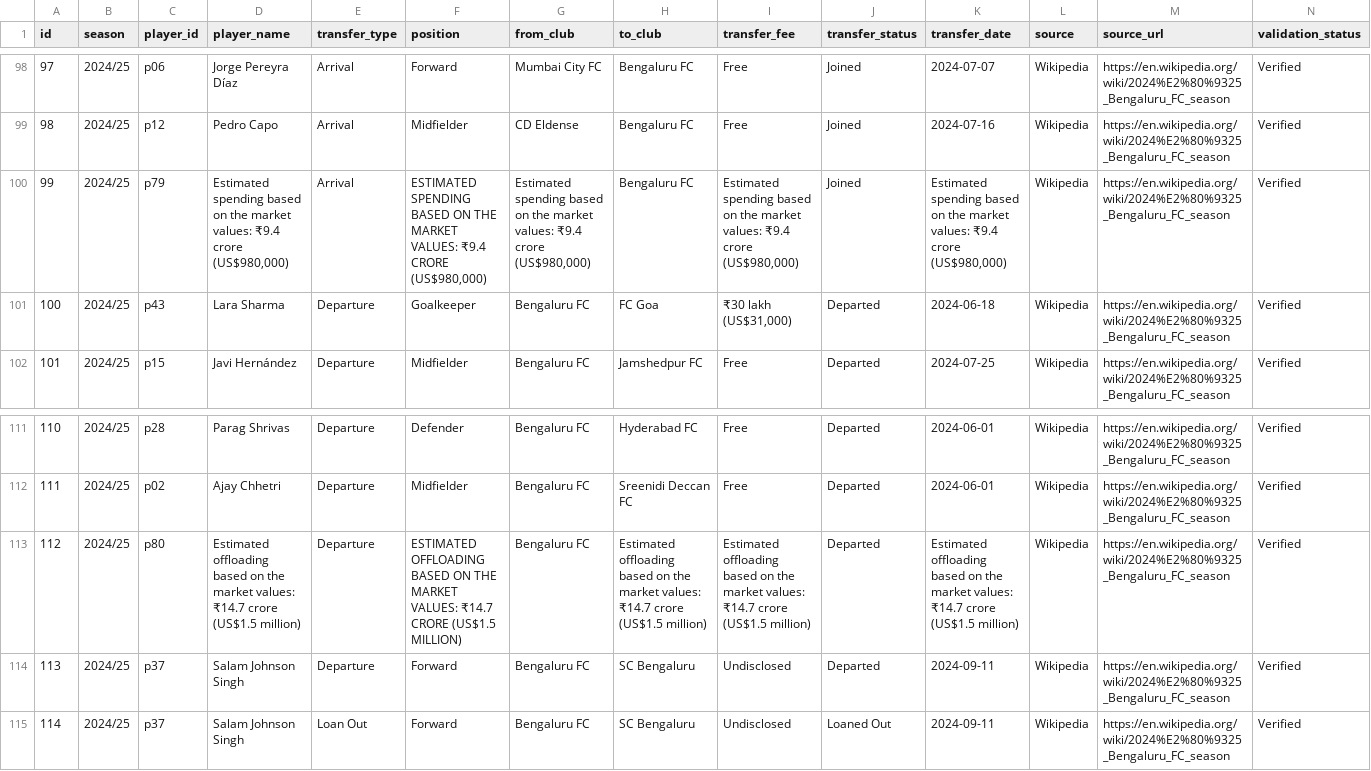
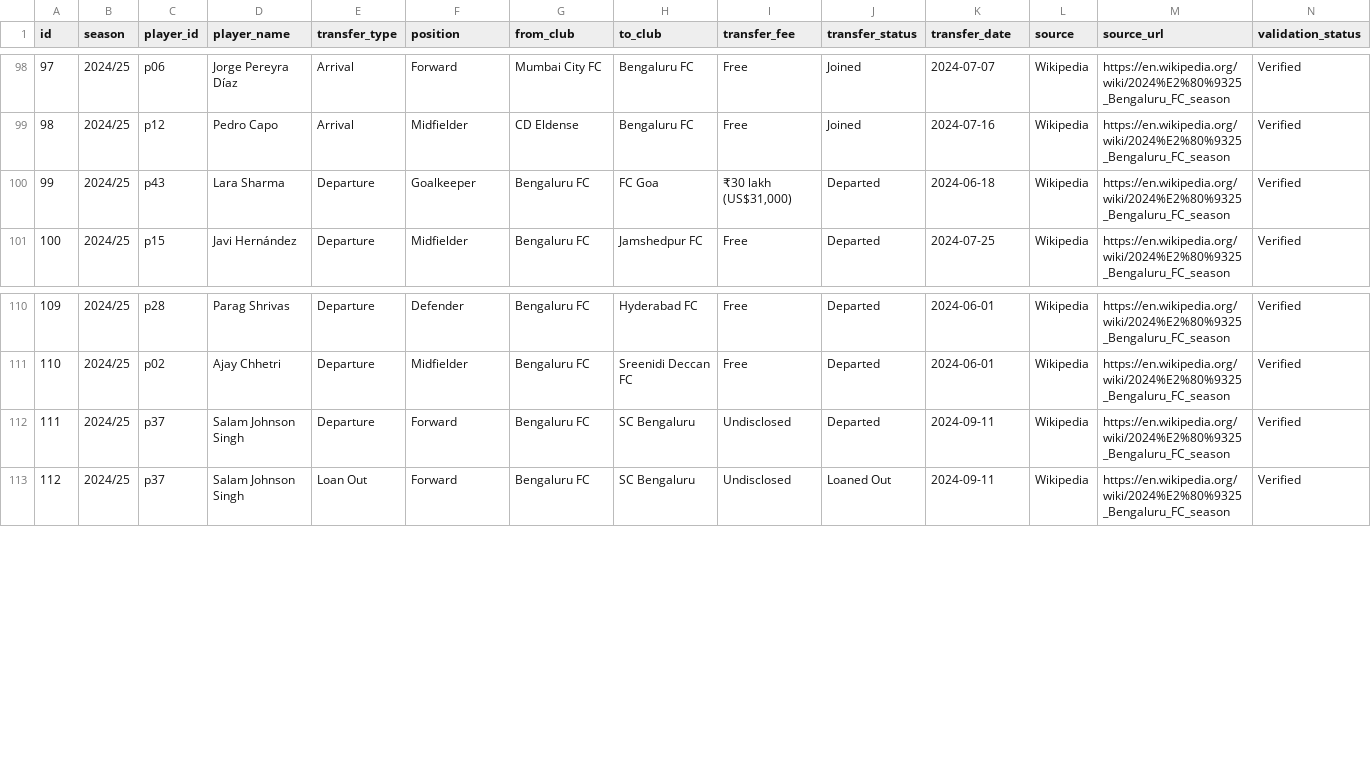
Before and after one commit to ayush2005k/Bengaluru-FC-Recruitment-Intelligence, a CSV file: data/final/transfers.csv, drawn as a sheet; only a part is shown, gaps mark what is left out; removed rows and columns are numbered as before the commit, all else as after; the diff names each change by its address in the sheet, - before the commit and + after, or states it on an @@ line.

Commit message:
fix: filter Wikipedia transfer summary rows

```diff
--- a/data/final/transfers.csv
+++ b/data/final/transfers.csv
-row 100: 99 | 2024/25 | p79 | Estimated spending based on the market values: ₹9.4 crore (US$980,000) | Arrival | ESTIMATED SPENDING BASED ON THE MARKET VALUES: ₹9.4 CRORE (US$980,000) | Estimated spending based on the market values: ₹9.4 crore (US$980,000) | Bengaluru FC | Estimated spending based on the market values: ₹9.4 crore (US$980,000) | Joined | Estimated spending based on the market values: ₹9.4 crore (US$980,000) | Wikipedia | https://en.wikipedia.org/wiki/2024%E2%80%9325_Bengaluru_FC_season | Verified
@@ column A (id) renumbered from row 100 down @@
-row 113: 112 | 2024/25 | p80 | Estimated offloading based on the market values: ₹14.7 crore (US$1.5 million) | Departure | ESTIMATED OFFLOADING BASED ON THE MARKET VALUES: ₹14.7 CRORE (US$1.5 MILLION) | Bengaluru FC | Estimated offloading based on the market values: ₹14.7 crore (US$1.5 million) | Estimated offloading based on the market values: ₹14.7 crore (US$1.5 million) | Departed | Estimated offloading based on the market values: ₹14.7 crore (US$1.5 million) | Wikipedia | https://en.wikipedia.org/wiki/2024%E2%80%9325_Bengaluru_FC_season | Verified
```
Also changed, not shown: data/final/players.csv, data/processed/players.csv, 5 other files.
